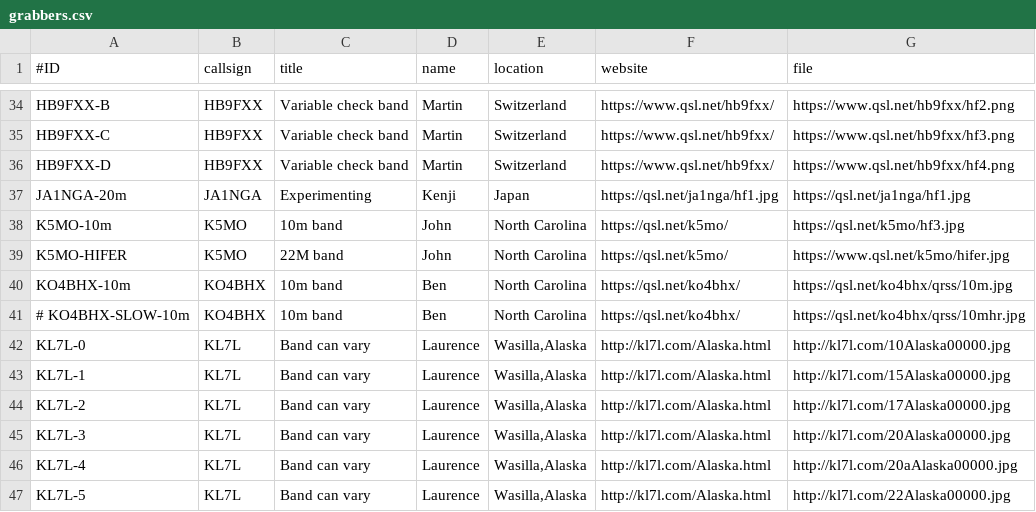
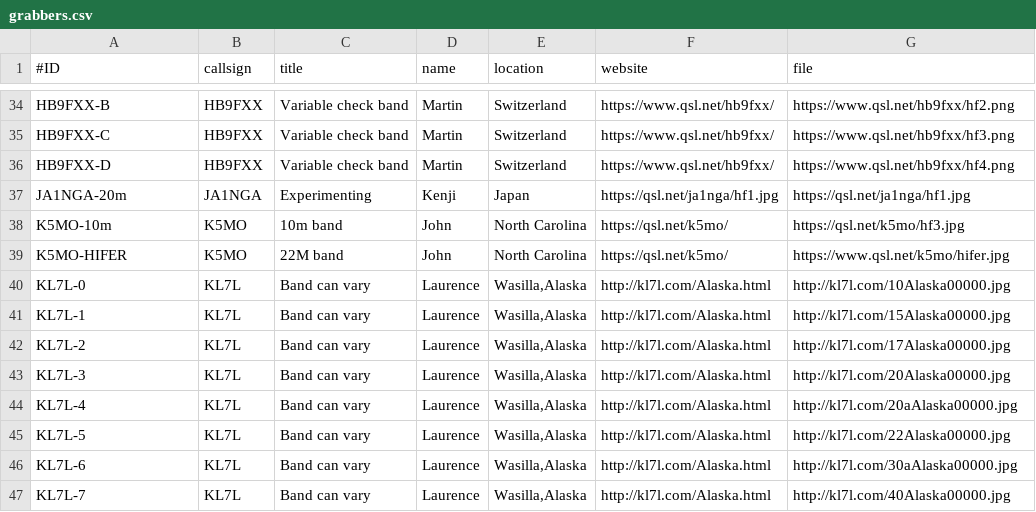
Before and after one commit to syedrizvinet/QRSS-plus-dev, a CSV file: grabbers.csv, drawn as a sheet; only a part is shown, gaps mark what is left out; the shorter side is filled out with more unchanged rows.

Commit message:
Update grabbers.csv

```diff
--- a/grabbers.csv
+++ b/grabbers.csv
@@ -39,4 +39,2 @@ K5MO-10m,K5MO,10m band,John,North Carolina,https://qsl.net/k5mo/,https://qsl.net
 K5MO-HIFER,K5MO,22M band,John,North Carolina,https://qsl.net/k5mo/,https://www.qsl.net/k5mo/hifer.jpg
-KO4BHX-10m,KO4BHX,10m band,Ben,North Carolina,https://qsl.net/ko4bhx/,https://qsl.net/ko4bhx/qrss/10m.jpg
-# KO4BHX-SLOW-10m,KO4BHX,10m band,Ben,North Carolina,https://qsl.net/ko4bhx/,https://qsl.net/ko4bhx/qrss/10mhr.jpg
 KL7L-0,KL7L,Band can vary,Laurence,"Wasilla,Alaska",http://kl7l.com/Alaska.html,http://kl7l.com/10Alaska00000.jpg
```
